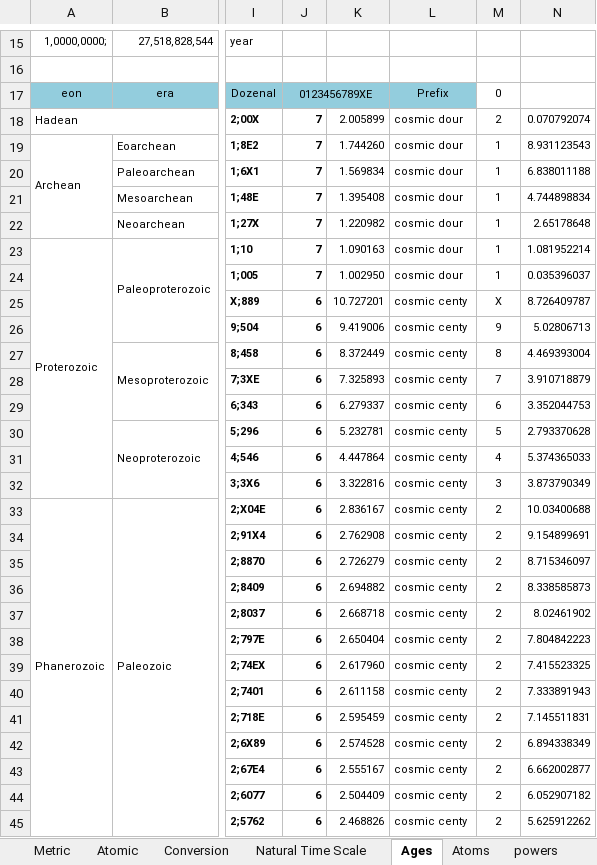
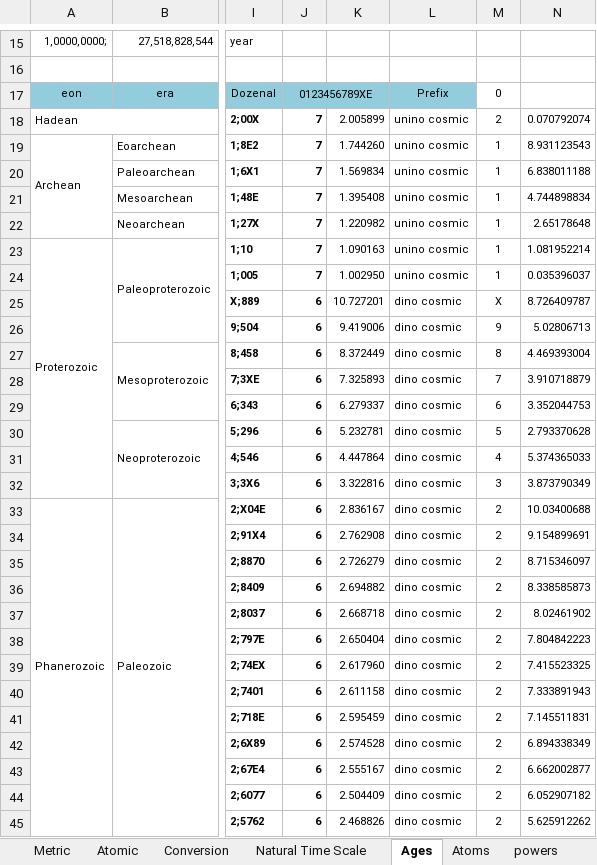
Before and after one commit to suchowan/a_converter, an Excel workbook: doc/condensed.xlsx, sheet Ages, drawn as a sheet; only a part is shown, gaps mark what is left out; values as stored, in another font and other column widths than the file's, no borders; the diff covers the shown part only; the diff names each change by its address in the sheet, - before the commit and + after, or states it on an @@ line.

```diff
--- a/doc/condensed.xlsx (sheet Ages)
+++ b/doc/condensed.xlsx (sheet Ages)
-L18:L24: cosmic dour
+L18:L24: unino cosmic
-L25:L45: cosmic centy
+L25:L45: dino cosmic
```
Also changed, not shown: 133 edited cells elsewhere in this sheet, sheet powers, sheet Atoms, sheet Conversion, sheet Metric, sheet Clock_by_Rydberg, sheet Atomic, 11 more sheets, formulas that keep their value, charts or pictures, 6 other files.
